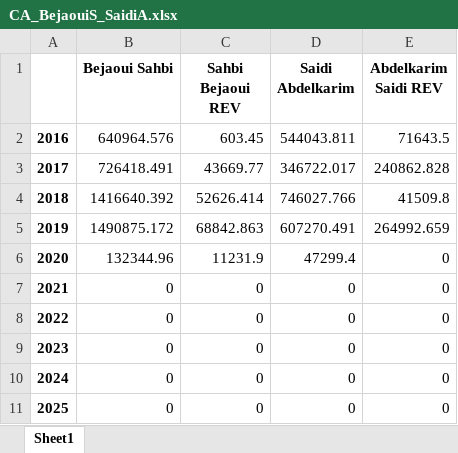
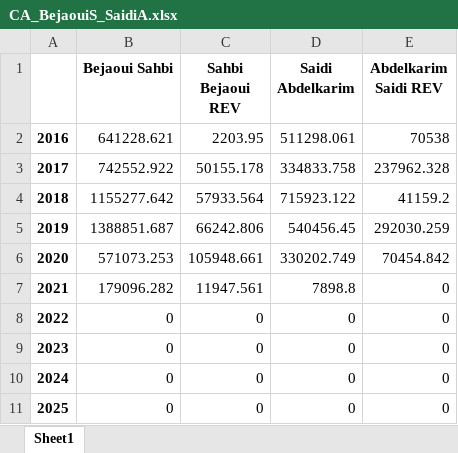
Before and after one commit to abenjemi/Commissions-Calculation, an Excel workbook: CA_BejaouiS_SaidiA.xlsx, sheet Sheet1, drawn as a sheet; values as stored, in another font and other column widths than the file's, no borders; the diff names each change by its address in the sheet, - before the commit and + after, or states it on an @@ line.

```diff
--- a/CA_BejaouiS_SaidiA.xlsx (sheet Sheet1)
+++ b/CA_BejaouiS_SaidiA.xlsx (sheet Sheet1)
-B2 (Bejaoui Sahbi): 640964.576
+B2 (Bejaoui Sahbi): 641228.621
-C2 (Sahbi Bejaoui REV): 603.45
+C2 (Sahbi Bejaoui REV): 2203.95
-D2 (Saidi Abdelkarim): 544043.811
+D2 (Saidi Abdelkarim): 511298.061
-E2 (Abdelkarim Saidi REV): 71643.5
+E2 (Abdelkarim Saidi REV): 70538
-B3 (Bejaoui Sahbi): 726418.491
+B3 (Bejaoui Sahbi): 742552.922
-C3 (Sahbi Bejaoui REV): 43669.77
+C3 (Sahbi Bejaoui REV): 50155.178
-D3 (Saidi Abdelkarim): 346722.017
+D3 (Saidi Abdelkarim): 334833.758
-E3 (Abdelkarim Saidi REV): 240862.828
+E3 (Abdelkarim Saidi REV): 237962.328
-B4 (Bejaoui Sahbi): 1416640.392
+B4 (Bejaoui Sahbi): 1155277.642
-C4 (Sahbi Bejaoui REV): 52626.414
+C4 (Sahbi Bejaoui REV): 57933.564
-D4 (Saidi Abdelkarim): 746027.766
+D4 (Saidi Abdelkarim): 715923.122
-E4 (Abdelkarim Saidi REV): 41509.8
+E4 (Abdelkarim Saidi REV): 41159.2
-B5 (Bejaoui Sahbi): 1490875.172
+B5 (Bejaoui Sahbi): 1388851.687
-C5 (Sahbi Bejaoui REV): 68842.863
+C5 (Sahbi Bejaoui REV): 66242.806
-D5 (Saidi Abdelkarim): 607270.491
+D5 (Saidi Abdelkarim): 540456.45
-E5 (Abdelkarim Saidi REV): 264992.659
+E5 (Abdelkarim Saidi REV): 292030.259
-B6 (Bejaoui Sahbi): 132344.96
+B6 (Bejaoui Sahbi): 571073.253
-C6 (Sahbi Bejaoui REV): 11231.9
+C6 (Sahbi Bejaoui REV): 105948.661
-D6 (Saidi Abdelkarim): 47299.4
+D6 (Saidi Abdelkarim): 330202.749
-E6 (Abdelkarim Saidi REV): 0
+E6 (Abdelkarim Saidi REV): 70454.842
-B7 (Bejaoui Sahbi): 0
+B7 (Bejaoui Sahbi): 179096.282
-C7 (Sahbi Bejaoui REV): 0
+C7 (Sahbi Bejaoui REV): 11947.561
-D7 (Saidi Abdelkarim): 0
+D7 (Saidi Abdelkarim): 7898.8
```
Also changed, not shown: Commissions_BejaouiS_periode_saisie.xlsx, Commissions_SaidiA_periode_saisie.xlsx, 14 other files.
